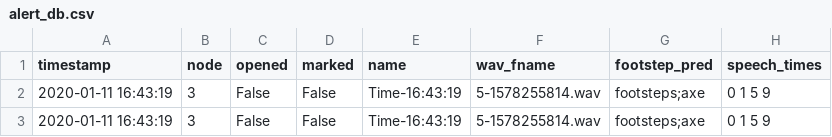
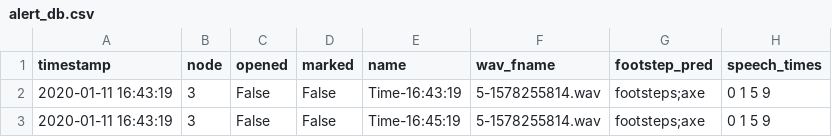
Before and after one commit to wyne1/avenger_dashboard, a CSV file: alert_db.csv, drawn as a sheet.

```diff
--- a/alert_db.csv
+++ b/alert_db.csv
@@ -2,2 +2,2 @@ timestamp,node,opened,marked,name,wav_fname,footstep_pred,speech_times
 2020-01-11 16:43:19,3,False,False,Time-16:43:19,5-1578255814.wav,footsteps;axe,0 1 5 9
-2020-01-11 16:43:19,3,False,False,Time-16:43:19,5-1578255814.wav,footsteps;axe,0 1 5 9
+2020-01-11 16:43:19,3,False,False,Time-16:45:19,5-1578255814.wav,footsteps;axe,0 1 5 9
```
Also changed, not shown: 2 other files.
